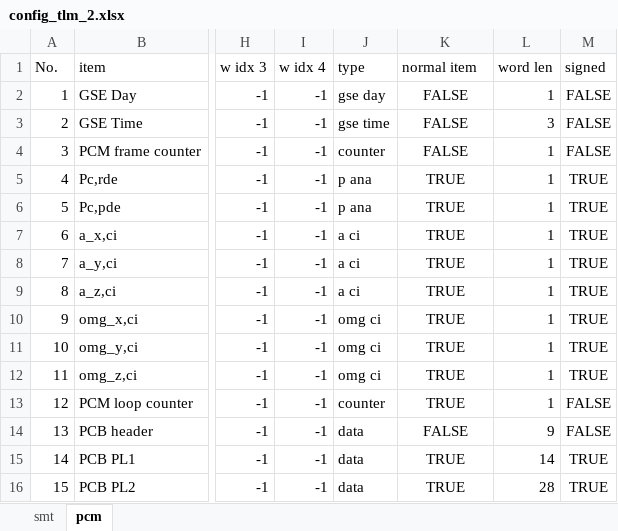
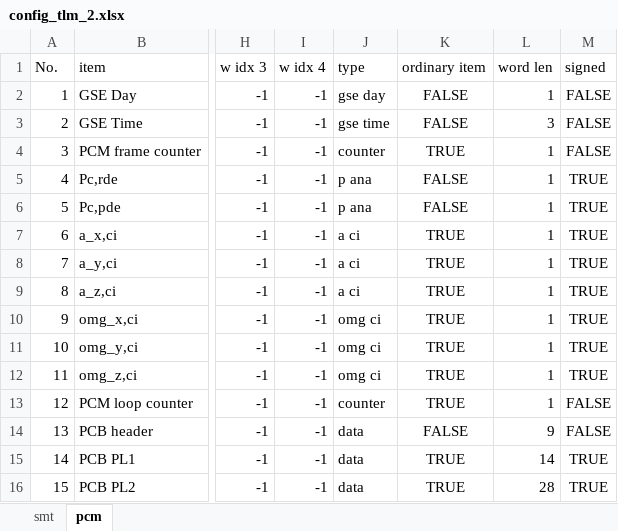
Before and after one commit to akirakawasaki/DES-QL, an Excel workbook: ql-async/config_tlm_2.xlsx, sheet pcm, drawn as a sheet; only a part is shown, gaps mark what is left out; values as stored, in another font and other column widths than the file's, no borders; the diff names each change by its address in the sheet, - before the commit and + after, or states it on an @@ line.

```diff
--- a/ql-async/config_tlm_2.xlsx (sheet pcm)
+++ b/ql-async/config_tlm_2.xlsx (sheet pcm)
-K1: normal item
+K1: ordinary item
-K4 (ordinary item): FALSE
+K4 (ordinary item): TRUE
-K5:K6 (ordinary item): TRUE
+K5:K6 (ordinary item): FALSE
```
Also changed, not shown: sheet smt, 2 other files.
